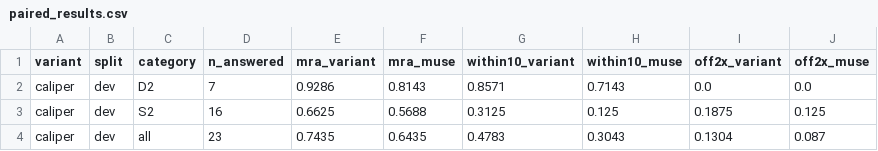
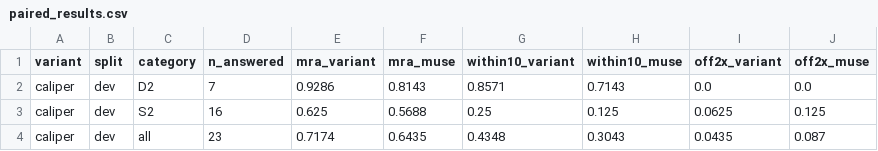
Before and after one commit to eka1357/caliper, a CSV file: eval/paired_results.csv, drawn as a sheet.

```diff
--- a/eval/paired_results.csv
+++ b/eval/paired_results.csv
@@ -2,3 +2,3 @@ variant,split,category,n_answered,mra_variant,mra_muse,within10_variant,within10
 caliper,dev,D2,7,0.9286,0.8143,0.8571,0.7143,0.0,0.0
-caliper,dev,S2,16,0.6625,0.5688,0.3125,0.125,0.1875,0.125
-caliper,dev,all,23,0.7435,0.6435,0.4783,0.3043,0.1304,0.087
+caliper,dev,S2,16,0.625,0.5688,0.25,0.125,0.0625,0.125
+caliper,dev,all,23,0.7174,0.6435,0.4348,0.3043,0.0435,0.087
```
Also changed, not shown: eval/results.csv, 2 other files.
